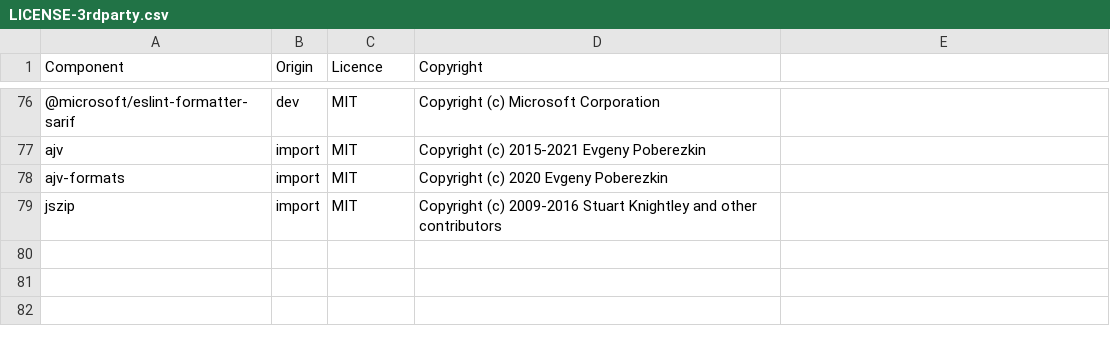
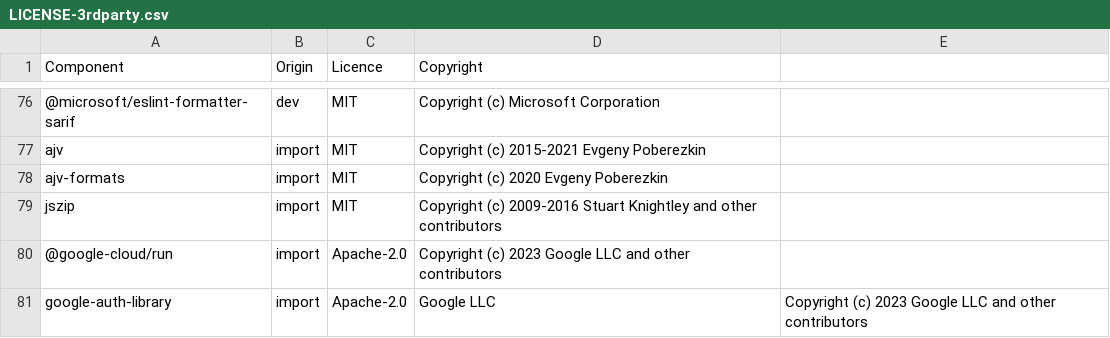
Before and after one commit to DataDog/datadog-ci, a CSV file: LICENSE-3rdparty.csv, drawn as a sheet; only a part is shown, gaps mark what is left out.

Commit message:
Update license

```diff
--- a/LICENSE-3rdparty.csv
+++ b/LICENSE-3rdparty.csv
@@ -79 +79,3 @@ ajv-formats,import,MIT,Copyright (c) 2020 Evgeny Poberezkin
 jszip,import,MIT,Copyright (c) 2009-2016 Stuart Knightley and other contributors
+@google-cloud/run,import,Apache-2.0,Copyright (c) 2023 Google LLC and other contributors
+google-auth-library,import,Apache-2.0,Google LLC,Copyright (c) 2023 Google LLC and other contributors
```
